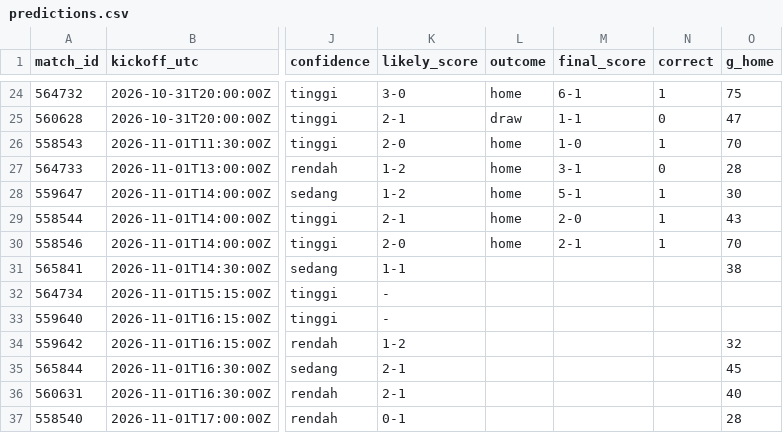
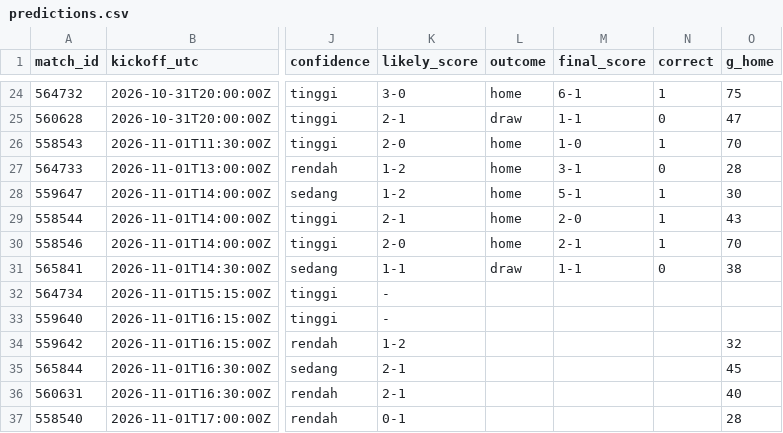
Before and after one commit to Byzx16/football-agent, a CSV file: predictions.csv, drawn as a sheet; only a part is shown, gaps mark what is left out; the diff names each change by its address in the sheet, - before the commit and + after, or states it on an @@ line.

```diff
--- a/predictions.csv
+++ b/predictions.csv
-L31 (outcome): (empty)
+L31 (outcome): draw
-M31 (final_score): (empty)
+M31 (final_score): 1-1
-N31 (correct): (empty)
+N31 (correct): 0
```
